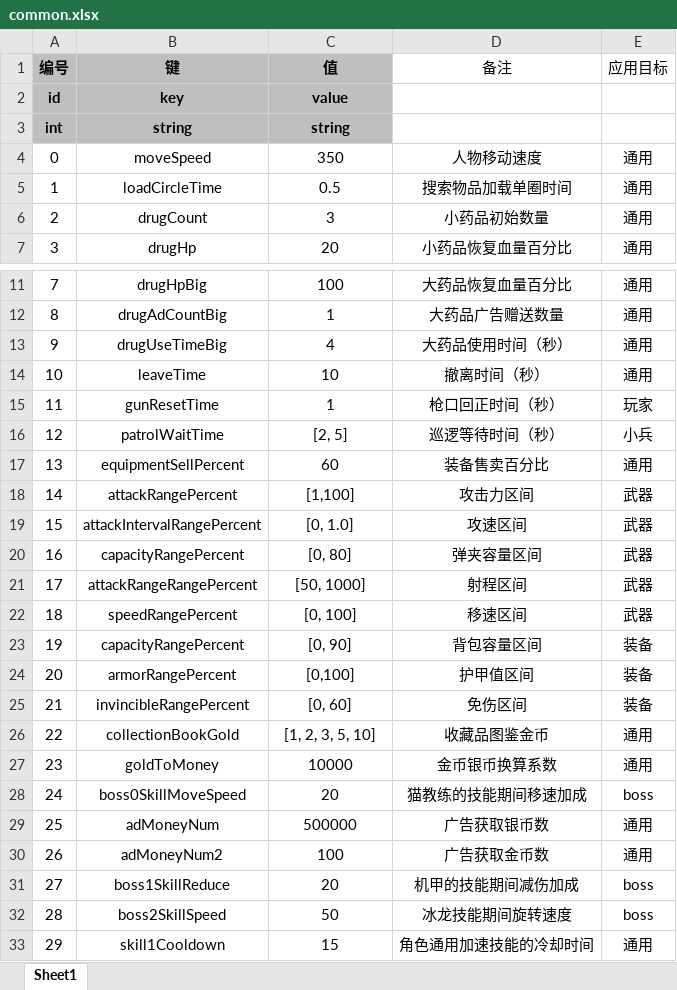
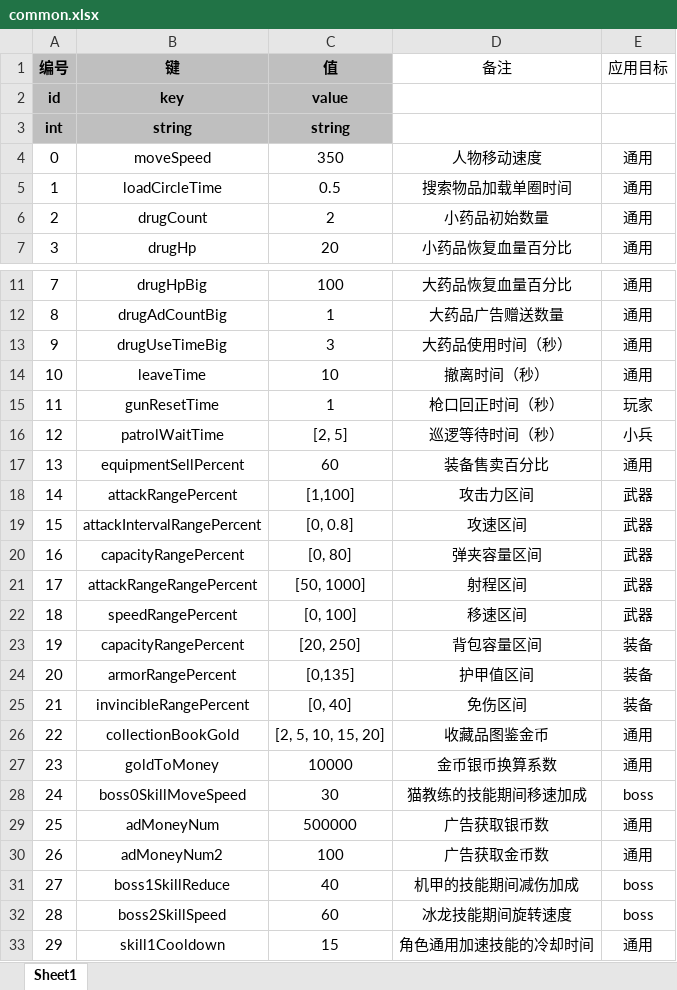
Before and after one commit to UNANSWANG/escape, an Excel workbook: excel/common.xlsx, sheet Sheet1, drawn as a sheet; only a part is shown, gaps mark what is left out; values as stored, in another font and other column widths than the file's, no borders; the diff names each change by its address in the sheet, - before the commit and + after, or states it on an @@ line.

```diff
--- a/excel/common.xlsx (sheet Sheet1)
+++ b/excel/common.xlsx (sheet Sheet1)
-C6 (值): 3
+C6 (值): 2
-C13 (值): 4
+C13 (值): 3
-C19 (值): [0, 1.0]
+C19 (值): [0, 0.8]
-C23 (值): [0, 90]
+C23 (值): [20, 250]
-C24 (值): [0,100]
+C24 (值): [0,135]
-C25 (值): [0, 60]
+C25 (值): [0, 40]
-C26 (值): [1, 2, 3, 5, 10]
+C26 (值): [2, 5, 10, 15, 20]
-C28 (值): 20
+C28 (值): 30
-C31 (值): 20
+C31 (值): 40
-C32 (值): 50
+C32 (值): 60
```
Also changed, not shown: excel/container.xlsx, excel/map.xlsx, 6 other files.
